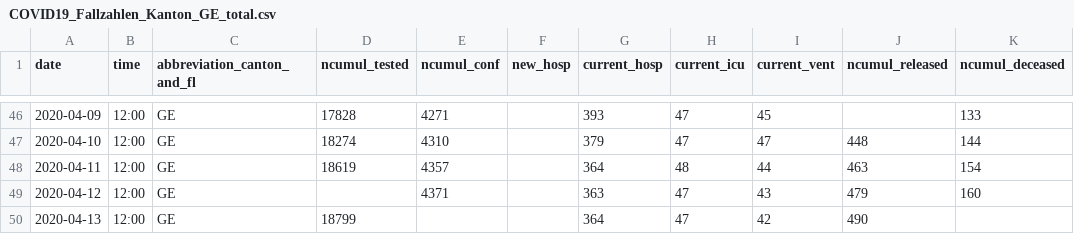
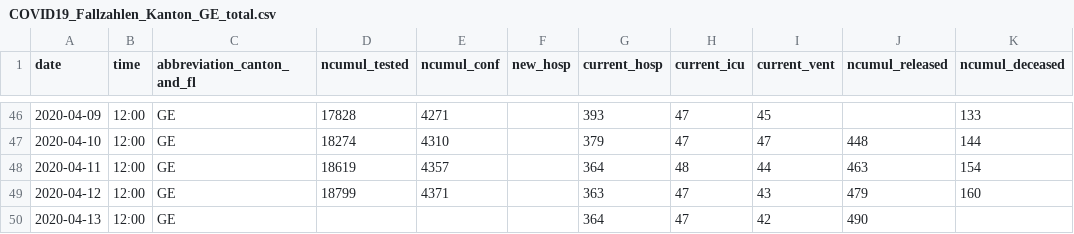
Before and after one commit to openZH/covid_19, a CSV file: fallzahlen_kanton_total_csv_v2/COVID19_Fallzahlen_Kanton_GE_total.csv, drawn as a sheet; only a part is shown, gaps mark what is left out; the diff names each change by its address in the sheet, - before the commit and + after, or states it on an @@ line.

Commit message:
Update COVID19_Fallzahlen_Kanton_GE_total.csv

```diff
--- a/fallzahlen_kanton_total_csv_v2/COVID19_Fallzahlen_Kanton_GE_total.csv
+++ b/fallzahlen_kanton_total_csv_v2/COVID19_Fallzahlen_Kanton_GE_total.csv
-D49 (ncumul_tested): (empty)
+D49 (ncumul_tested): 18799
-D50 (ncumul_tested): 18799
+D50 (ncumul_tested): (empty)
```
